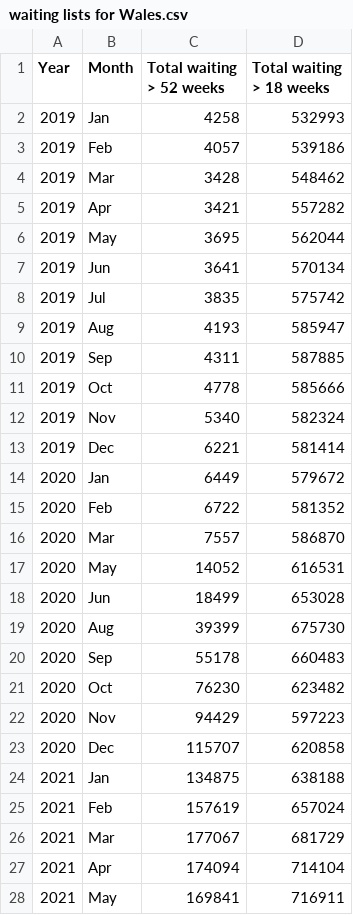
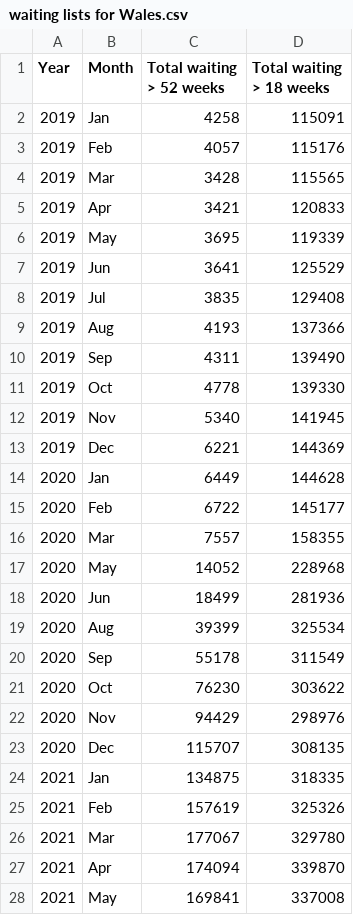
Before and after one commit to britishredcrosssociety/nhs-waiting-times, a CSV file: data/waiting lists for Wales.csv, drawn as a sheet; only a part is shown; the diff covers the shown part only.

Commit message:
Bug fix with Wales data

```diff
--- a/data/waiting lists for Wales.csv
+++ b/data/waiting lists for Wales.csv
@@ -1,28 +1,28 @@
 Year,Month,Total waiting > 52 weeks,Total waiting > 18 weeks
-2019,Jan,4258,532993
-2019,Feb,4057,539186
-2019,Mar,3428,548462
-2019,Apr,3421,557282
-2019,May,3695,562044
-2019,Jun,3641,570134
-2019,Jul,3835,575742
-2019,Aug,4193,585947
-2019,Sep,4311,587885
-2019,Oct,4778,585666
-2019,Nov,5340,582324
-2019,Dec,6221,581414
-2020,Jan,6449,579672
-2020,Feb,6722,581352
-2020,Mar,7557,586870
-2020,May,14052,616531
-2020,Jun,18499,653028
-2020,Aug,39399,675730
-2020,Sep,55178,660483
-2020,Oct,76230,623482
-2020,Nov,94429,597223
-2020,Dec,115707,620858
-2021,Jan,134875,638188
-2021,Feb,157619,657024
-2021,Mar,177067,681729
-2021,Apr,174094,714104
-2021,May,169841,716911
+2019,Jan,4258,115091
+2019,Feb,4057,115176
+2019,Mar,3428,115565
+2019,Apr,3421,120833
+2019,May,3695,119339
+2019,Jun,3641,125529
+2019,Jul,3835,129408
+2019,Aug,4193,137366
+2019,Sep,4311,139490
+2019,Oct,4778,139330
+2019,Nov,5340,141945
+2019,Dec,6221,144369
+2020,Jan,6449,144628
+2020,Feb,6722,145177
+2020,Mar,7557,158355
+2020,May,14052,228968
+2020,Jun,18499,281936
+2020,Aug,39399,325534
+2020,Sep,55178,311549
+2020,Oct,76230,303622
+2020,Nov,94429,298976
+2020,Dec,115707,308135
+2021,Jan,134875,318335
+2021,Feb,157619,325326
+2021,Mar,177067,329780
+2021,Apr,174094,339870
+2021,May,169841,337008
```
Also changed, not shown: 11 edited cells elsewhere in this file, 1 other file.
